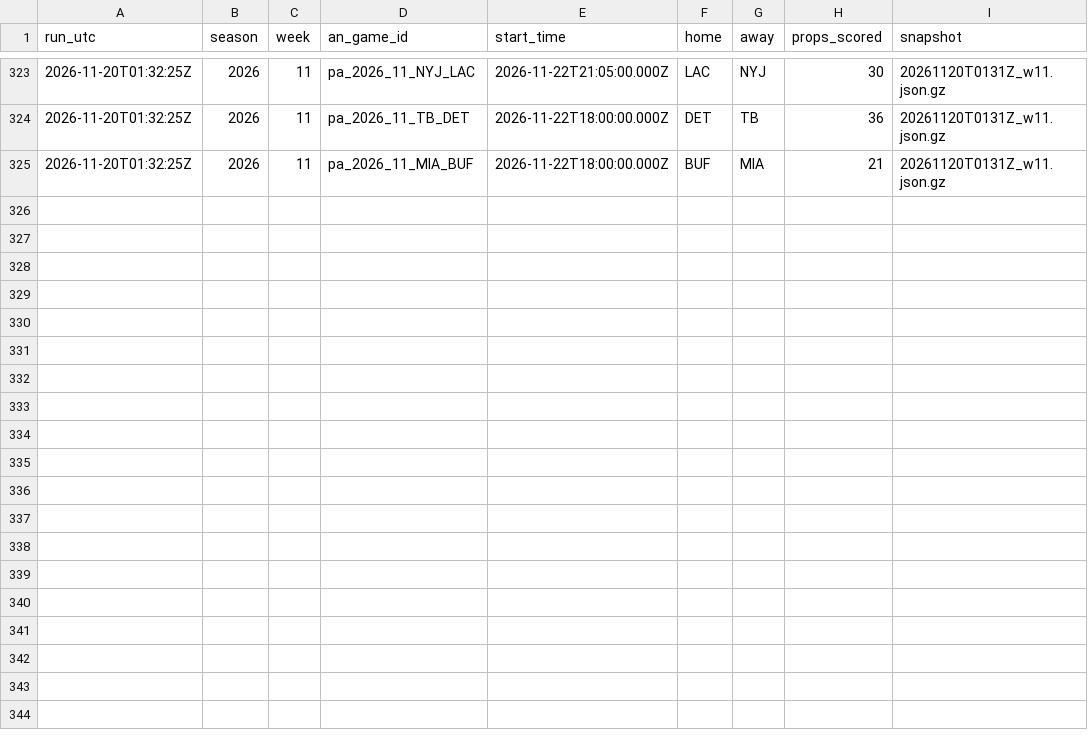
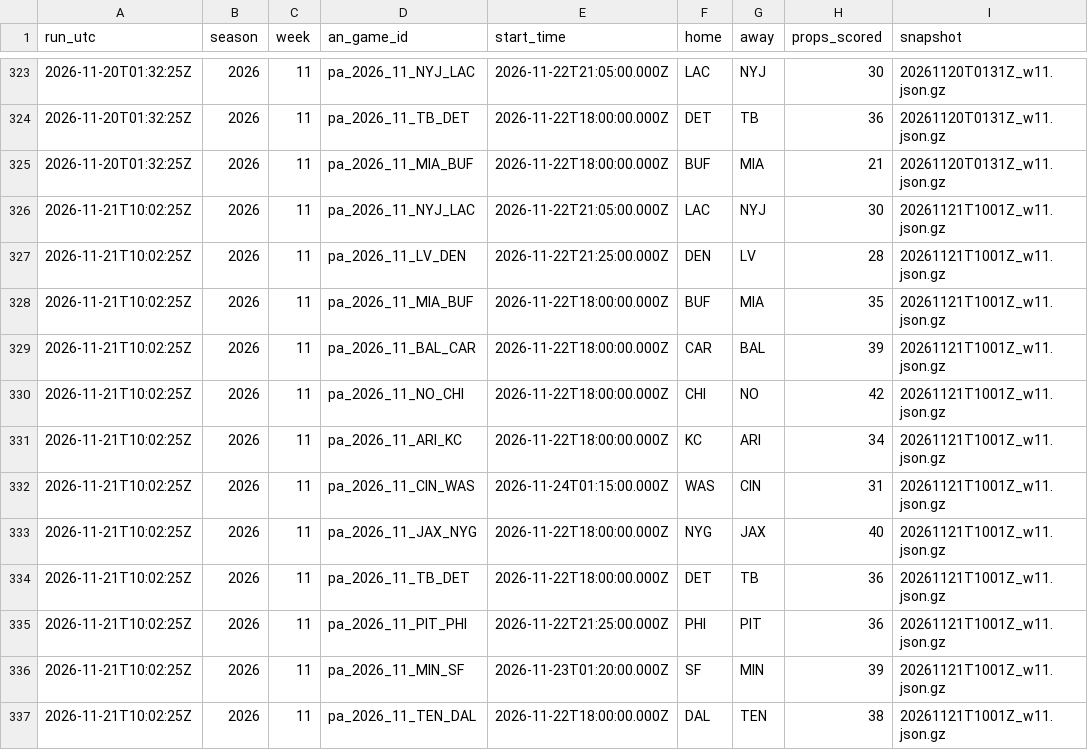
Before and after one commit to wbblanck/nfl-betting-model, a CSV file: data/live/mix_runs_2026.csv, drawn as a sheet; only a part is shown, gaps mark what is left out; the diff names each change by its address in the sheet, - before the commit and + after, or states it on an @@ line.

```diff
--- a/data/live/mix_runs_2026.csv
+++ b/data/live/mix_runs_2026.csv
+row 326: 2026-11-21T10:02:25Z | 2026 | 11 | pa_2026_11_NYJ_LAC | 2026-11-22T21:05:00.000Z | LAC | NYJ | 30 | 20261121T1001Z_w11.json.gz
+row 327: 2026-11-21T10:02:25Z | 2026 | 11 | pa_2026_11_LV_DEN | 2026-11-22T21:25:00.000Z | DEN | LV | 28 | 20261121T1001Z_w11.json.gz
+row 328: 2026-11-21T10:02:25Z | 2026 | 11 | pa_2026_11_MIA_BUF | 2026-11-22T18:00:00.000Z | BUF | MIA | 35 | 20261121T1001Z_w11.json.gz
+row 329: 2026-11-21T10:02:25Z | 2026 | 11 | pa_2026_11_BAL_CAR | 2026-11-22T18:00:00.000Z | CAR | BAL | 39 | 20261121T1001Z_w11.json.gz
+row 330: 2026-11-21T10:02:25Z | 2026 | 11 | pa_2026_11_NO_CHI | 2026-11-22T18:00:00.000Z | CHI | NO | 42 | 20261121T1001Z_w11.json.gz
+row 331: 2026-11-21T10:02:25Z | 2026 | 11 | pa_2026_11_ARI_KC | 2026-11-22T18:00:00.000Z | KC | ARI | 34 | 20261121T1001Z_w11.json.gz
+row 332: 2026-11-21T10:02:25Z | 2026 | 11 | pa_2026_11_CIN_WAS | 2026-11-24T01:15:00.000Z | WAS | CIN | 31 | 20261121T1001Z_w11.json.gz
+row 333: 2026-11-21T10:02:25Z | 2026 | 11 | pa_2026_11_JAX_NYG | 2026-11-22T18:00:00.000Z | NYG | JAX | 40 | 20261121T1001Z_w11.json.gz
+row 334: 2026-11-21T10:02:25Z | 2026 | 11 | pa_2026_11_TB_DET | 2026-11-22T18:00:00.000Z | DET | TB | 36 | 20261121T1001Z_w11.json.gz
+row 335: 2026-11-21T10:02:25Z | 2026 | 11 | pa_2026_11_PIT_PHI | 2026-11-22T21:25:00.000Z | PHI | PIT | 36 | 20261121T1001Z_w11.json.gz
+row 336: 2026-11-21T10:02:25Z | 2026 | 11 | pa_2026_11_MIN_SF | 2026-11-23T01:20:00.000Z | SF | MIN | 39 | 20261121T1001Z_w11.json.gz
+row 337: 2026-11-21T10:02:25Z | 2026 | 11 | pa_2026_11_TEN_DAL | 2026-11-22T18:00:00.000Z | DAL | TEN | 38 | 20261121T1001Z_w11.json.gz
```
Also changed, not shown: data/live/ats_runs_2026.csv, data/live/ats_yv_runs_2026.csv, 26 other files.
